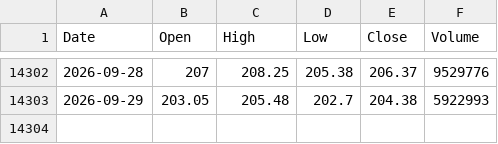
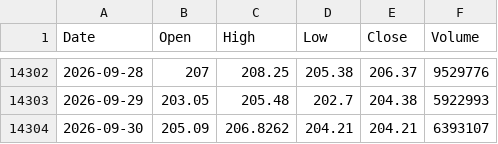
Before and after one commit to tblackfd/cvx-price, a CSV file: cvx_us_d.csv, drawn as a sheet; only a part is shown, gaps mark what is left out.

```diff
--- a/cvx_us_d.csv
+++ b/cvx_us_d.csv
@@ -14303 +14303,2 @@ Date,Open,High,Low,Close,Volume
 2026-09-29,203.05,205.48,202.7,204.38,5922993
+2026-09-30,205.09,206.8262,204.21,204.21,6393107
```
Also changed, not shown: DEXUSAL.csv, 1 other file.
